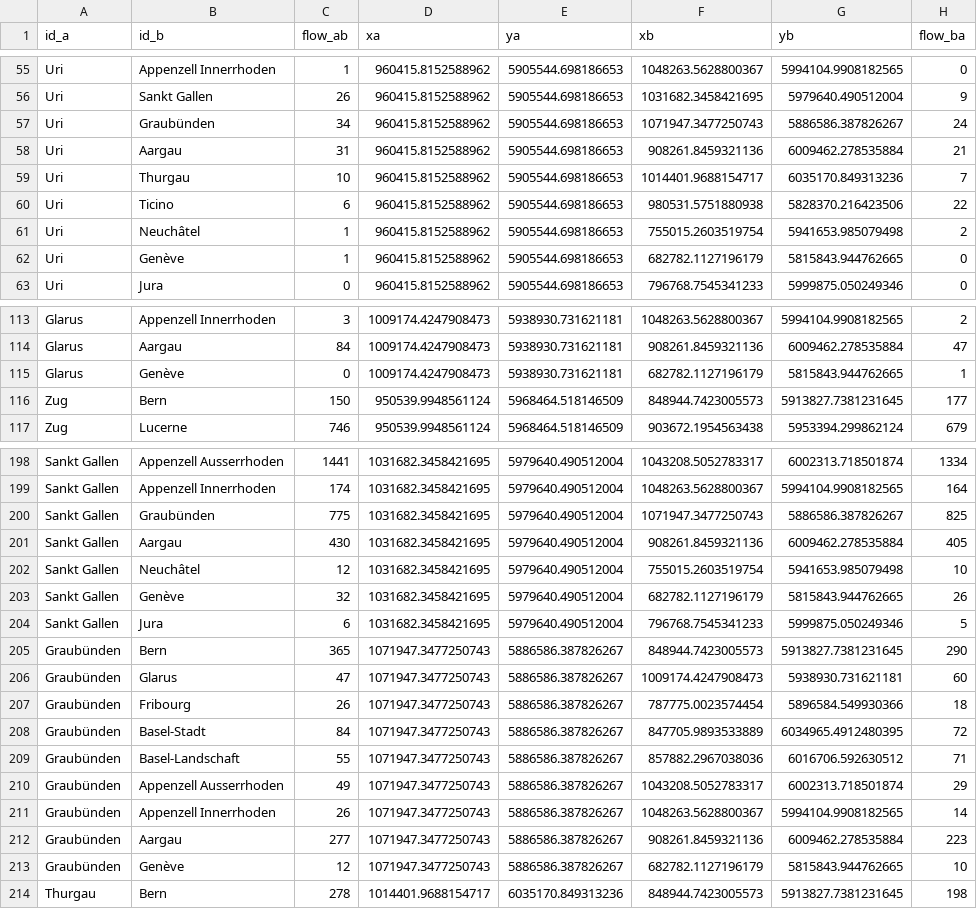
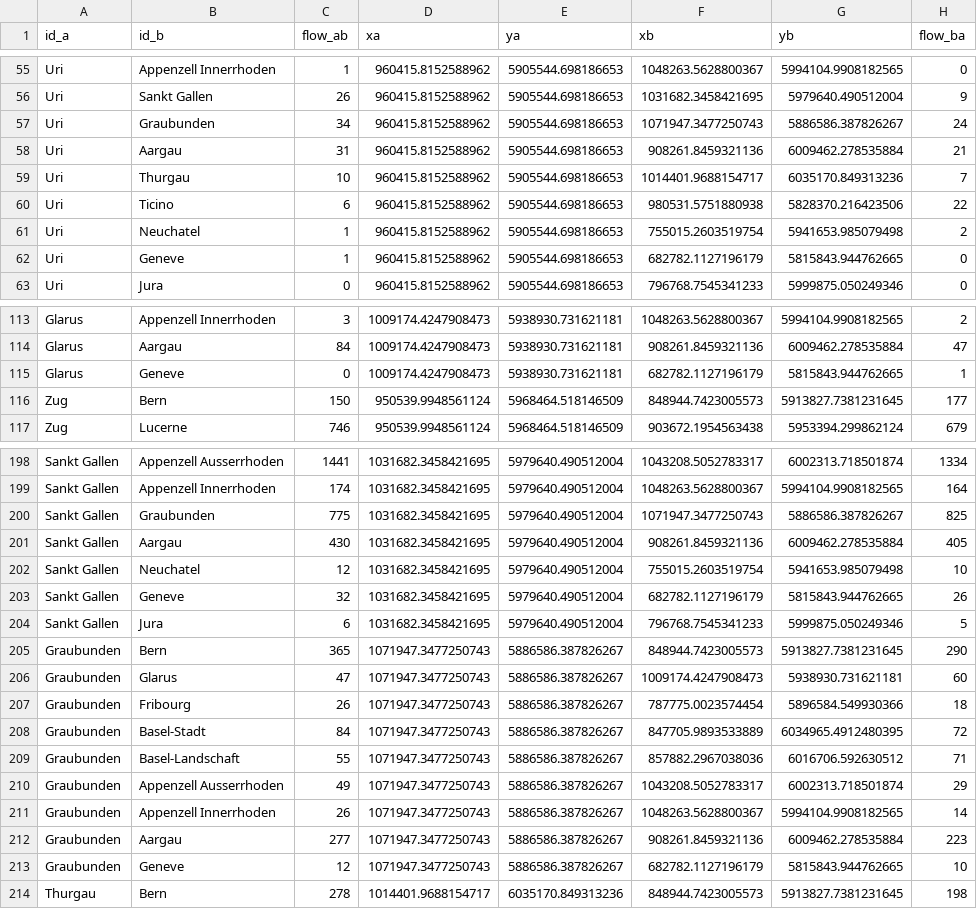
Before and after one commit to JohMast/flowmapper, a CSV file: data-raw/CH_migration_data.csv, drawn as a sheet; only a part is shown, gaps mark what is left out; the diff covers the shown part only.

```diff
--- a/data-raw/CH_migration_data.csv
+++ b/data-raw/CH_migration_data.csv
@@ -56,3 +56,3 @@ Uri,Appenzell Innerrhoden,1,960415.8152588962,5905544.698186653,1048263.56288003
 Uri,Sankt Gallen,26,960415.8152588962,5905544.698186653,1031682.3458421695,5979640.490512004,9
-Uri,Graubünden,34,960415.8152588962,5905544.698186653,1071947.3477250743,5886586.387826267,24
+Uri,Graubunden,34,960415.8152588962,5905544.698186653,1071947.3477250743,5886586.387826267,24
 Uri,Aargau,31,960415.8152588962,5905544.698186653,908261.8459321136,6009462.278535884,21
@@ -60,4 +60,4 @@ Uri,Thurgau,10,960415.8152588962,5905544.698186653,1014401.9688154717,6035170.84
 Uri,Ticino,6,960415.8152588962,5905544.698186653,980531.5751880938,5828370.216423506,22
-Uri,Neuchâtel,1,960415.8152588962,5905544.698186653,755015.2603519754,5941653.985079498,2
-Uri,Genève,1,960415.8152588962,5905544.698186653,682782.1127196179,5815843.944762665,0
+Uri,Neuchatel,1,960415.8152588962,5905544.698186653,755015.2603519754,5941653.985079498,2
+Uri,Geneve,1,960415.8152588962,5905544.698186653,682782.1127196179,5815843.944762665,0
 Uri,Jura,0,960415.8152588962,5905544.698186653,796768.7545341233,5999875.050249346,0
@@ -114,3 +114,3 @@ Glarus,Appenzell Innerrhoden,3,1009174.4247908473,5938930.731621181,1048263.5628
 Glarus,Aargau,84,1009174.4247908473,5938930.731621181,908261.8459321136,6009462.278535884,47
-Glarus,Genève,0,1009174.4247908473,5938930.731621181,682782.1127196179,5815843.944762665,1
+Glarus,Geneve,0,1009174.4247908473,5938930.731621181,682782.1127196179,5815843.944762665,1
 Zug,Bern,150,950539.9948561124,5968464.518146509,848944.7423005573,5913827.7381231645,177
@@ -199,16 +199,16 @@ Sankt Gallen,Appenzell Ausserrhoden,1441,1031682.3458421695,5979640.490512004,10
 Sankt Gallen,Appenzell Innerrhoden,174,1031682.3458421695,5979640.490512004,1048263.5628800367,5994104.9908182565,164
-Sankt Gallen,Graubünden,775,1031682.3458421695,5979640.490512004,1071947.3477250743,5886586.387826267,825
+Sankt Gallen,Graubunden,775,1031682.3458421695,5979640.490512004,1071947.3477250743,5886586.387826267,825
 Sankt Gallen,Aargau,430,1031682.3458421695,5979640.490512004,908261.8459321136,6009462.278535884,405
-Sankt Gallen,Neuchâtel,12,1031682.3458421695,5979640.490512004,755015.2603519754,5941653.985079498,10
-Sankt Gallen,Genève,32,1031682.3458421695,5979640.490512004,682782.1127196179,5815843.944762665,26
+Sankt Gallen,Neuchatel,12,1031682.3458421695,5979640.490512004,755015.2603519754,5941653.985079498,10
+Sankt Gallen,Geneve,32,1031682.3458421695,5979640.490512004,682782.1127196179,5815843.944762665,26
 Sankt Gallen,Jura,6,1031682.3458421695,5979640.490512004,796768.7545341233,5999875.050249346,5
-Graubünden,Bern,365,1071947.3477250743,5886586.387826267,848944.7423005573,5913827.7381231645,290
-Graubünden,Glarus,47,1071947.3477250743,5886586.387826267,1009174.4247908473,5938930.731621181,60
-Graubünden,Fribourg,26,1071947.3477250743,5886586.387826267,787775.0023574454,5896584.549930366,18
-Graubünden,Basel-Stadt,84,1071947.3477250743,5886586.387826267,847705.9893533889,6034965.4912480395,72
-Graubünden,Basel-Landschaft,55,1071947.3477250743,5886586.387826267,857882.2967038036,6016706.592630512,71
-Graubünden,Appenzell Ausserrhoden,49,1071947.3477250743,5886586.387826267,1043208.5052783317,6002313.718501874,29
-Graubünden,Appenzell Innerrhoden,26,1071947.3477250743,5886586.387826267,1048263.5628800367,5994104.9908182565,14
-Graubünden,Aargau,277,1071947.3477250743,5886586.387826267,908261.8459321136,6009462.278535884,223
-Graubünden,Genève,12,1071947.3477250743,5886586.387826267,682782.1127196179,5815843.944762665,10
+Graubunden,Bern,365,1071947.3477250743,5886586.387826267,848944.7423005573,5913827.7381231645,290
+Graubunden,Glarus,47,1071947.3477250743,5886586.387826267,1009174.4247908473,5938930.731621181,60
+Graubunden,Fribourg,26,1071947.3477250743,5886586.387826267,787775.0023574454,5896584.549930366,18
+Graubunden,Basel-Stadt,84,1071947.3477250743,5886586.387826267,847705.9893533889,6034965.4912480395,72
+Graubunden,Basel-Landschaft,55,1071947.3477250743,5886586.387826267,857882.2967038036,6016706.592630512,71
+Graubunden,Appenzell Ausserrhoden,49,1071947.3477250743,5886586.387826267,1043208.5052783317,6002313.718501874,29
+Graubunden,Appenzell Innerrhoden,26,1071947.3477250743,5886586.387826267,1048263.5628800367,5994104.9908182565,14
+Graubunden,Aargau,277,1071947.3477250743,5886586.387826267,908261.8459321136,6009462.278535884,223
+Graubunden,Geneve,12,1071947.3477250743,5886586.387826267,682782.1127196179,5815843.944762665,10
 Thurgau,Bern,278,1014401.9688154717,6035170.849313236,848944.7423005573,5913827.7381231645,198
```
Also changed, not shown: 83 edited cells elsewhere in this file, 4 other files.
